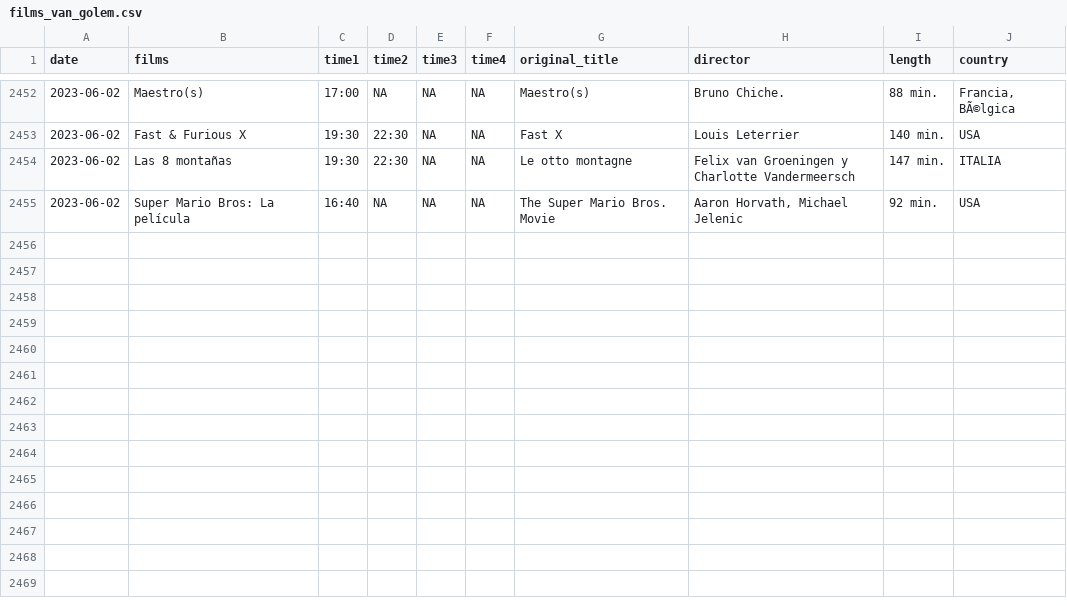
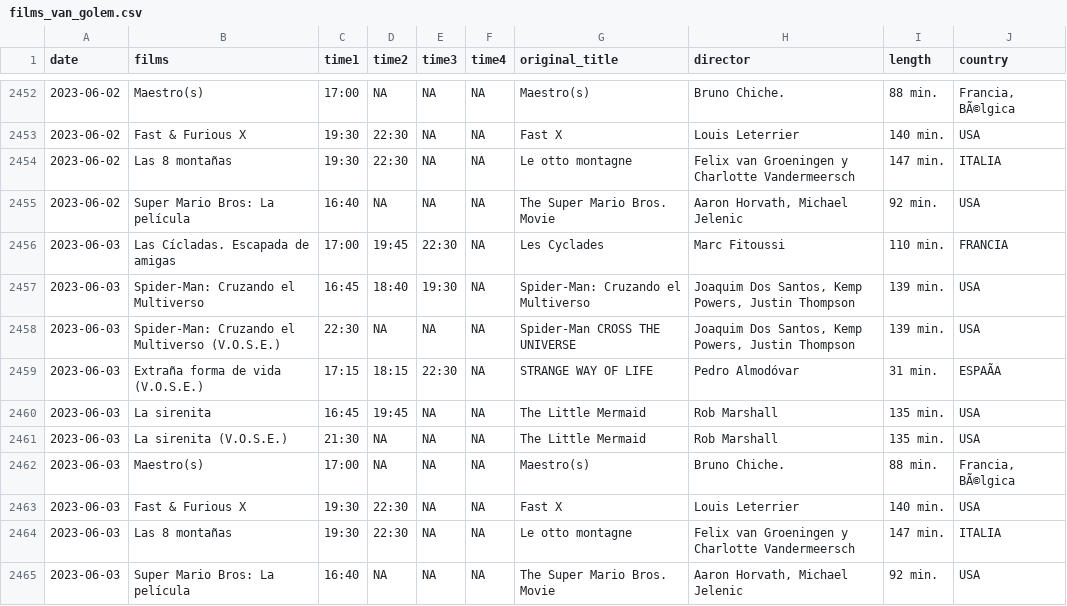
Before and after one commit to GuilleDiaz7/Automatic-Web-Scraping-of-A-Local-Cinema, a CSV file: data/films_van_golem.csv, drawn as a sheet; only a part is shown, gaps mark what is left out; the diff names each change by its address in the sheet, - before the commit and + after, or states it on an @@ line.

```diff
--- a/data/films_van_golem.csv
+++ b/data/films_van_golem.csv
+row 2456: 2023-06-03 | Las Cícladas. Escapada de amigas | 17:00 | 19:45 | 22:30 | NA | Les Cyclades | Marc Fitoussi | 110 min. | FRANCIA
+row 2457: 2023-06-03 | Spider-Man: Cruzando el Multiverso | 16:45 | 18:40 | 19:30 | NA | Spider-Man: Cruzando el Multiverso | Joaquim Dos Santos, Kemp Powers, Justin Thompson | 139 min. | USA
+row 2458: 2023-06-03 | Spider-Man: Cruzando el Multiverso (V.O.S.E.) | 22:30 | NA | NA | NA | Spider-Man CROSS THE UNIVERSE | Joaquim Dos Santos, Kemp Powers, Justin Thompson | 139 min. | USA
+row 2459: 2023-06-03 | Extraña forma de vida (V.O.S.E.) | 17:15 | 18:15 | 22:30 | NA | STRANGE WAY OF LIFE | Pedro Almodóvar | 31 min. | ESPAÃA
+row 2460: 2023-06-03 | La sirenita | 16:45 | 19:45 | NA | NA | The Little Mermaid | Rob Marshall | 135 min. | USA
+row 2461: 2023-06-03 | La sirenita (V.O.S.E.) | 21:30 | NA | NA | NA | The Little Mermaid | Rob Marshall | 135 min. | USA
+row 2462: 2023-06-03 | Maestro(s) | 17:00 | NA | NA | NA | Maestro(s) | Bruno Chiche. | 88 min. | Francia, BÃ©lgica
+row 2463: 2023-06-03 | Fast & Furious X | 19:30 | 22:30 | NA | NA | Fast X | Louis Leterrier | 140 min. | USA
+row 2464: 2023-06-03 | Las 8 montañas | 19:30 | 22:30 | NA | NA | Le otto montagne | Felix van Groeningen y Charlotte Vandermeersch | 147 min. | ITALIA
+row 2465: 2023-06-03 | Super Mario Bros: La película | 16:40 | NA | NA | NA | The Super Mario Bros. Movie | Aaron Horvath, Michael Jelenic | 92 min. | USA
```
